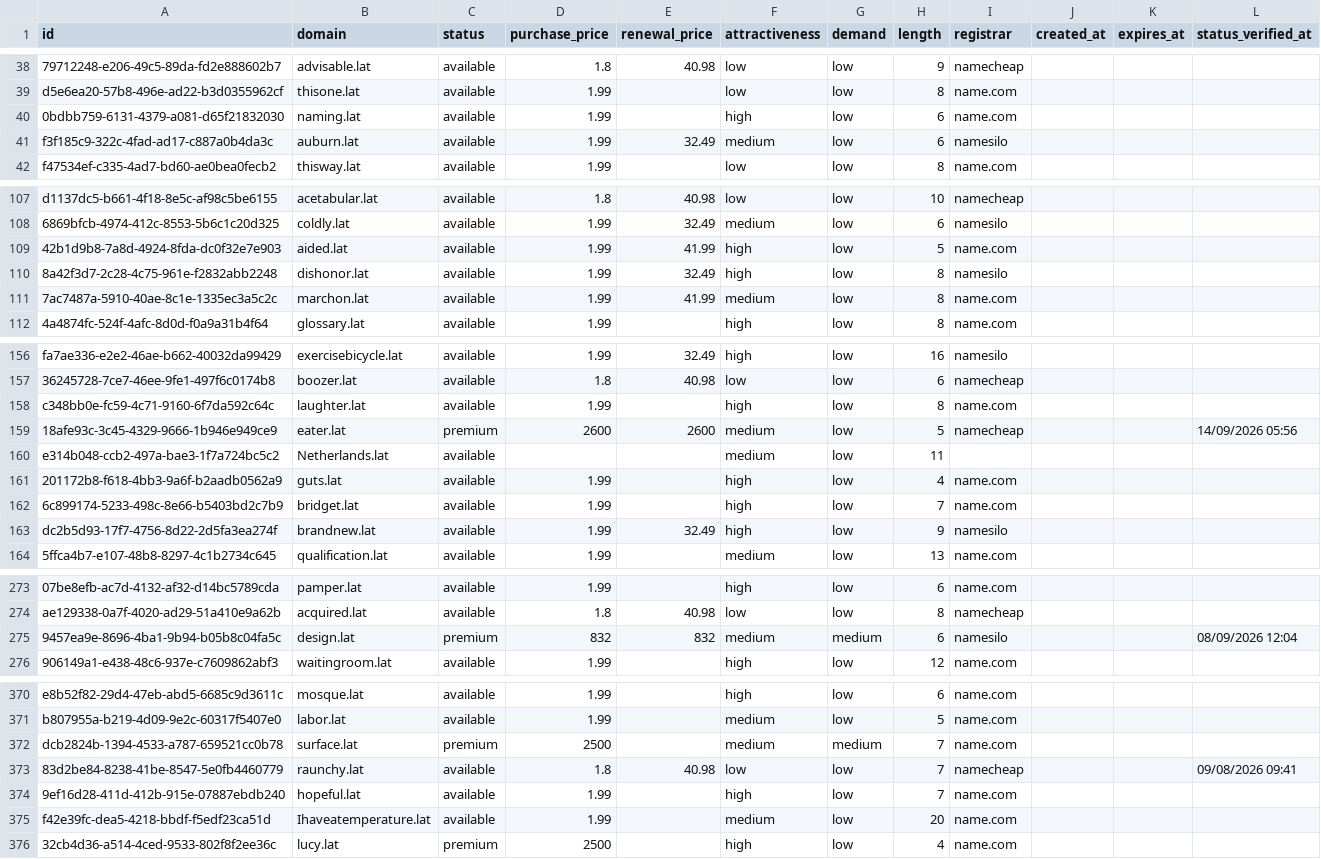
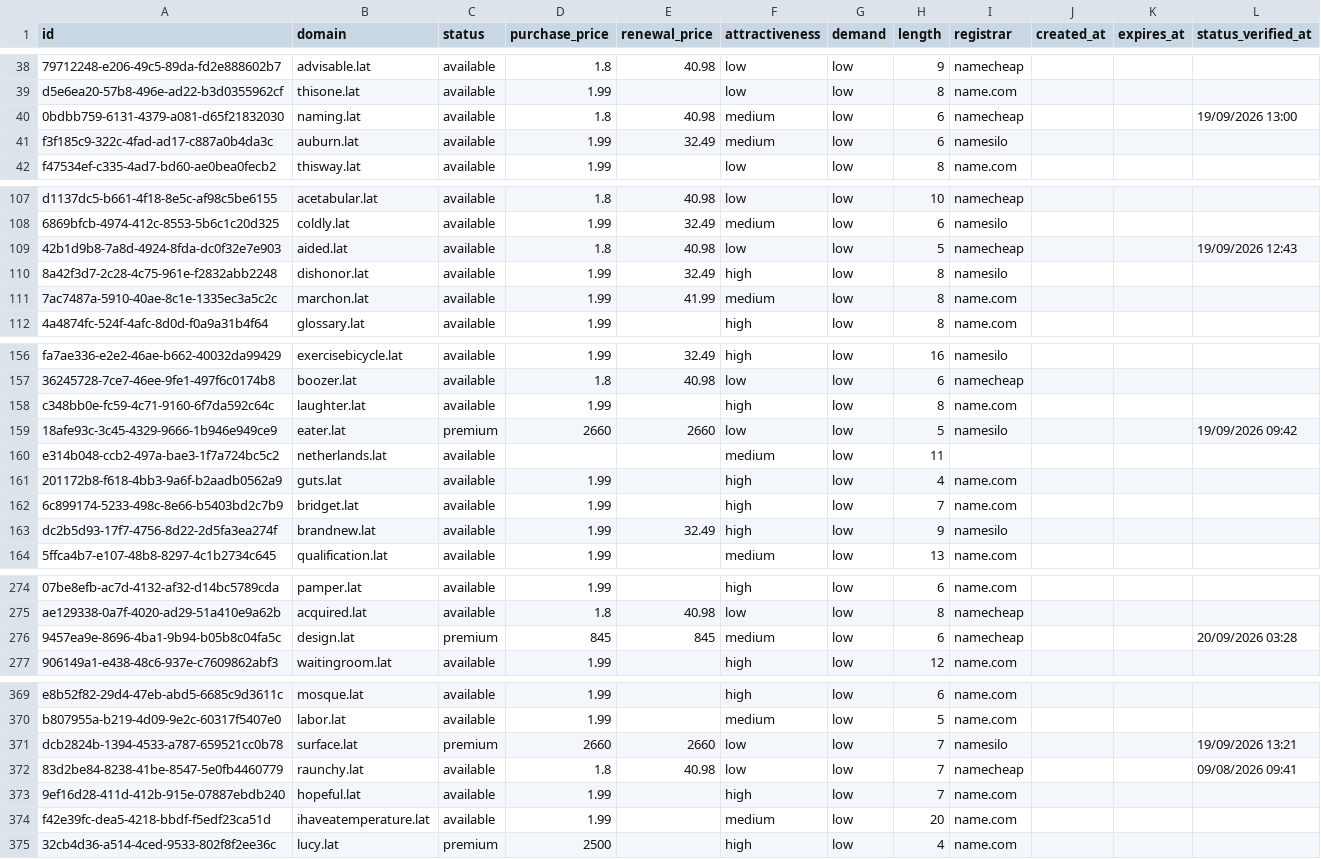
Before and after one commit to UniqueDomains/lat-oneword-domains, a CSV file: lat.csv, drawn as a sheet; only a part is shown, gaps mark what is left out; addresses are those after the commit; the diff covers the shown part only; the diff names each change by its address in the sheet, - before the commit and + after, or states it on an @@ line.

Commit message:
Domains update

```diff
--- a/lat.csv
+++ b/lat.csv
-D40 (purchase_price): 1.99
+D40 (purchase_price): 1.8
-E40 (renewal_price): (empty)
+E40 (renewal_price): 40.98
-F40 (attractiveness): high
+F40 (attractiveness): medium
-I40 (registrar): name.com
+I40 (registrar): namecheap
-L40 (status_verified_at): (empty)
+L40 (status_verified_at): 19/09/2026 13:00
-D109 (purchase_price): 1.99
+D109 (purchase_price): 1.8
-E109 (renewal_price): 41.99
+E109 (renewal_price): 40.98
-F109 (attractiveness): high
+F109 (attractiveness): low
-I109 (registrar): name.com
+I109 (registrar): namecheap
-L109 (status_verified_at): (empty)
+L109 (status_verified_at): 19/09/2026 12:43
-D159 (purchase_price): 2600
+D159 (purchase_price): 2660
-E159 (renewal_price): 2600
+E159 (renewal_price): 2660
-F159 (attractiveness): medium
+F159 (attractiveness): low
-I159 (registrar): namecheap
+I159 (registrar): namesilo
-L159 (status_verified_at): 14/09/2026 05:56
+L159 (status_verified_at): 19/09/2026 09:42
-B160 (domain): Netherlands.lat
+B160 (domain): netherlands.lat
-D276 (purchase_price): 832
+D276 (purchase_price): 845
-E276 (renewal_price): 832
+E276 (renewal_price): 845
-G276 (demand): medium
+G276 (demand): low
-I276 (registrar): namesilo
+I276 (registrar): namecheap
-L276 (status_verified_at): 08/09/2026 12:04
+L276 (status_verified_at): 20/09/2026 03:28
-D371 (purchase_price): 2500
+D371 (purchase_price): 2660
-E371 (renewal_price): (empty)
+E371 (renewal_price): 2660
-F371 (attractiveness): medium
+F371 (attractiveness): low
-G371 (demand): medium
+G371 (demand): low
-I371 (registrar): name.com
+I371 (registrar): namesilo
-L371 (status_verified_at): (empty)
+L371 (status_verified_at): 19/09/2026 13:21
-B374 (domain): Ihaveatemperature.lat
+B374 (domain): ihaveatemperature.lat
```
Also changed, not shown: 3 added rows, 3 removed rows and 64 edited cells elsewhere in this file, 4 other files.
